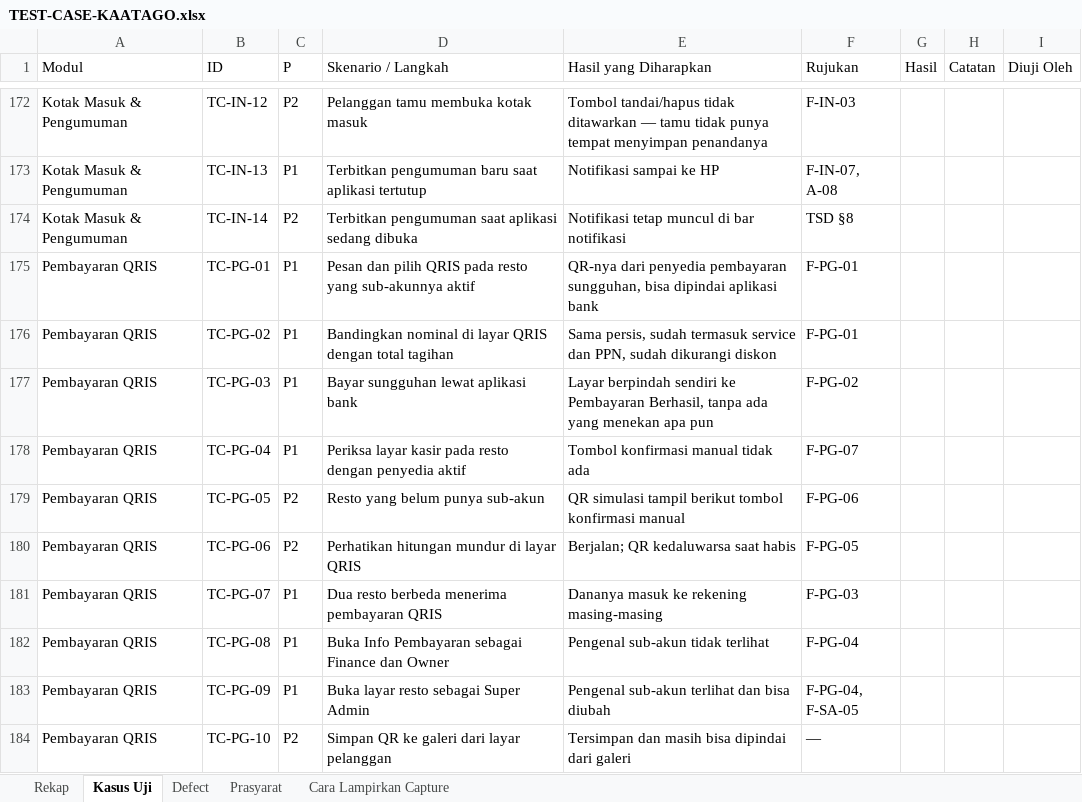
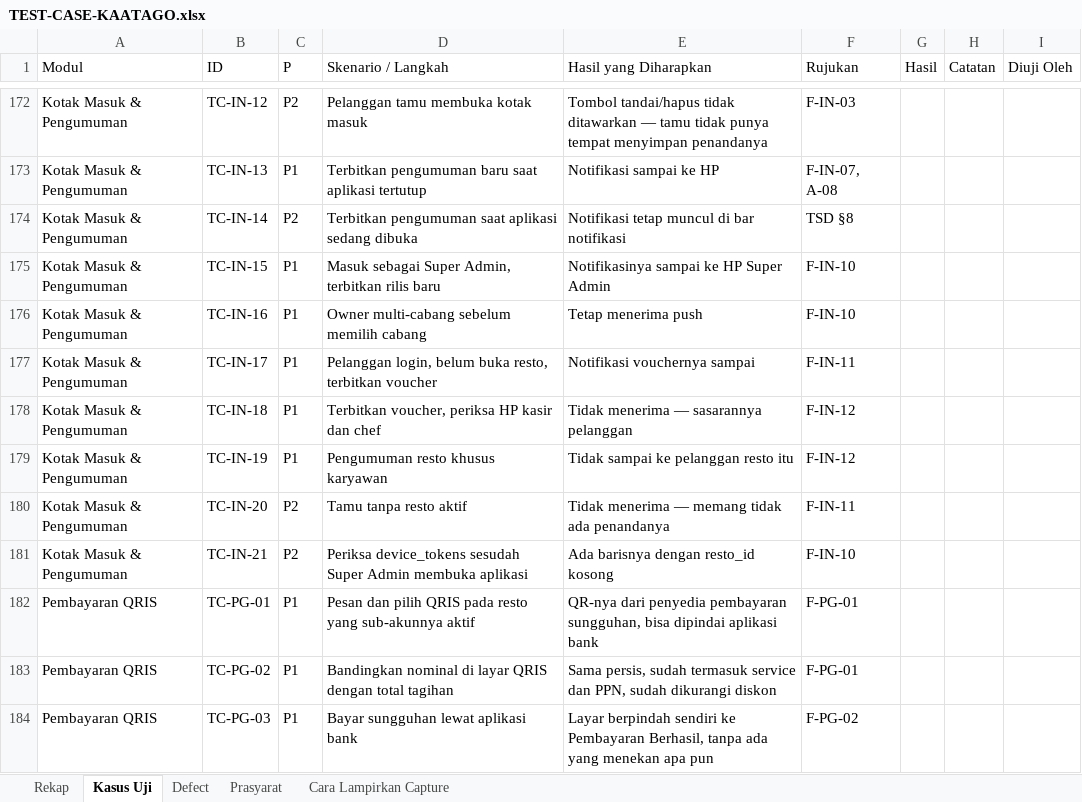
Before and after one commit to bujejuki-spec/KaataGo, an Excel workbook: docs/TEST-CASE-KAATAGO.xlsx, sheet Kasus Uji, drawn as a sheet; only a part is shown, gaps mark what is left out; the shorter side is filled out with more unchanged rows; values as stored, in another font and other column widths than the file's, no cell formats; the diff names each change by its address in the sheet, - before the commit and + after, or states it on an @@ line.

```diff
--- a/docs/TEST-CASE-KAATAGO.xlsx (sheet Kasus Uji)
+++ b/docs/TEST-CASE-KAATAGO.xlsx (sheet Kasus Uji)
+row 175: Kotak Masuk & Pengumuman | TC-IN-15 | P1 | Masuk sebagai Super Admin, terbitkan rilis baru | Notifikasinya sampai ke HP Super Admin | F-IN-10
+row 176: Kotak Masuk & Pengumuman | TC-IN-16 | P1 | Owner multi-cabang sebelum memilih cabang | Tetap menerima push | F-IN-10
+row 177: Kotak Masuk & Pengumuman | TC-IN-17 | P1 | Pelanggan login, belum buka resto, terbitkan voucher | Notifikasi vouchernya sampai | F-IN-11
+row 178: Kotak Masuk & Pengumuman | TC-IN-18 | P1 | Terbitkan voucher, periksa HP kasir dan chef | Tidak menerima — sasarannya pelanggan | F-IN-12
+row 179: Kotak Masuk & Pengumuman | TC-IN-19 | P1 | Pengumuman resto khusus karyawan | Tidak sampai ke pelanggan resto itu | F-IN-12
+row 180: Kotak Masuk & Pengumuman | TC-IN-20 | P2 | Tamu tanpa resto aktif | Tidak menerima — memang tidak ada penandanya | F-IN-11
+row 181: Kotak Masuk & Pengumuman | TC-IN-21 | P2 | Periksa device_tokens sesudah Super Admin membuka aplikasi | Ada barisnya dengan resto_id kosong | F-IN-10
```
Also changed, not shown: sheet Rekap, cell formats, 17 other files.
